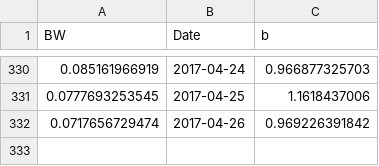
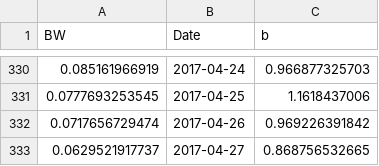
Before and after one commit to wangyannhao/final-stock-market-website, a CSV file: static/js/indicator/TSLA_bollinger2.csv, drawn as a sheet; only a part is shown, gaps mark what is left out.

```diff
--- a/static/js/indicator/TSLA_bollinger2.csv
+++ b/static/js/indicator/TSLA_bollinger2.csv
@@ -332 +332,2 @@ BW,Date,b
 0.0717656729474,2017-04-26,0.969226391842
+0.0629521917737,2017-04-27,0.868756532665
```
Also changed, not shown: static/js/indicator/TSLA_bollinger1.csv, static/js/indicator/TSLA_dmi.csv, 19 other files.
